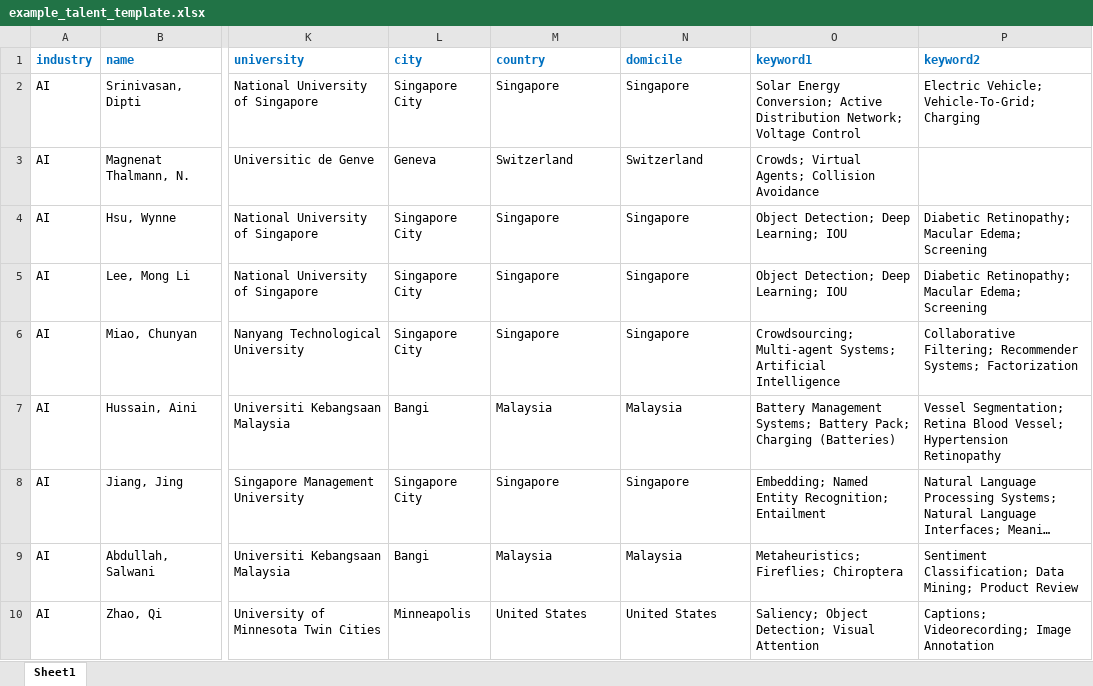
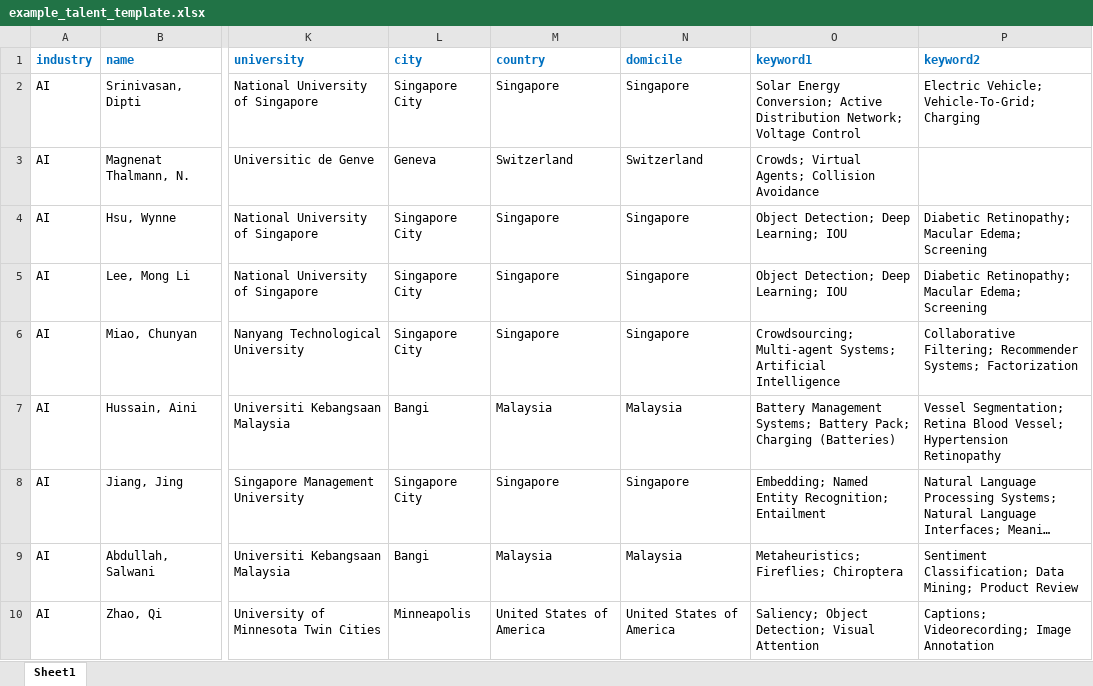
Before and after one commit to flukkyz/asean_talent, an Excel workbook: static/files/example_talent_template.xlsx, sheet Sheet1, drawn as a sheet; only a part is shown, gaps mark what is left out; long unchanged cells end in …; values as stored, in another font and other column widths than the file's, no borders; table styles not drawn; the diff names each change by its address in the sheet, - before the commit and + after, or states it on an @@ line.

Commit message:
chore: update example talent template Excel file

```diff
--- a/static/files/example_talent_template.xlsx (sheet Sheet1)
+++ b/static/files/example_talent_template.xlsx (sheet Sheet1)
-M10 (country): United States
+M10 (country): United States of America
-N10 (domicile): United States
+N10 (domicile): United States of America
```
